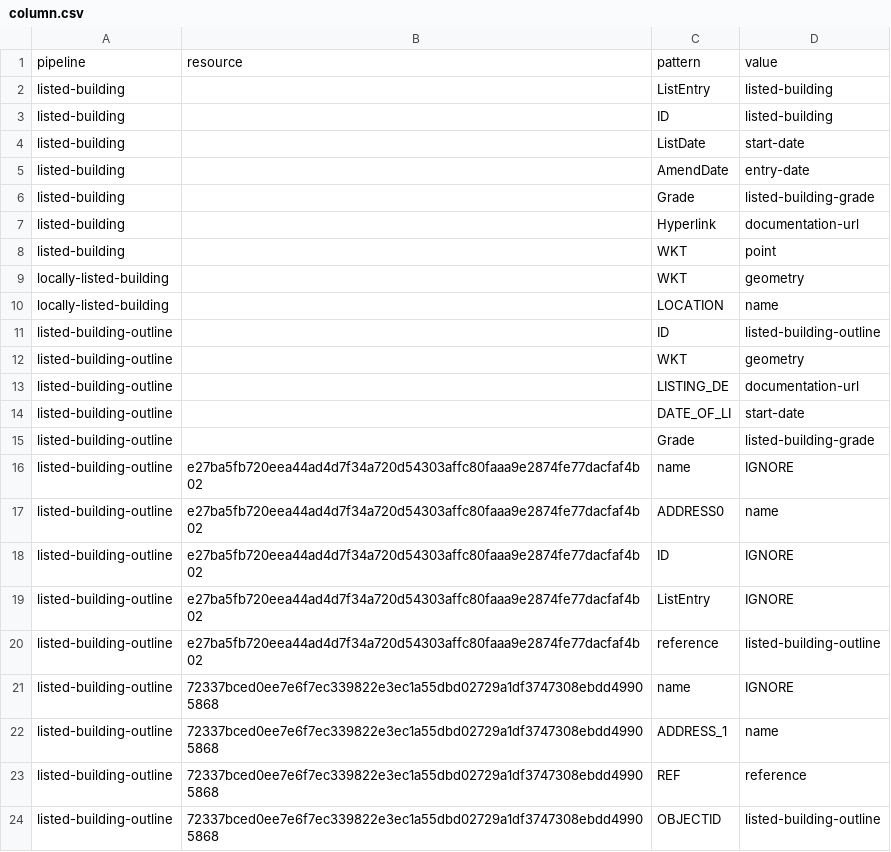
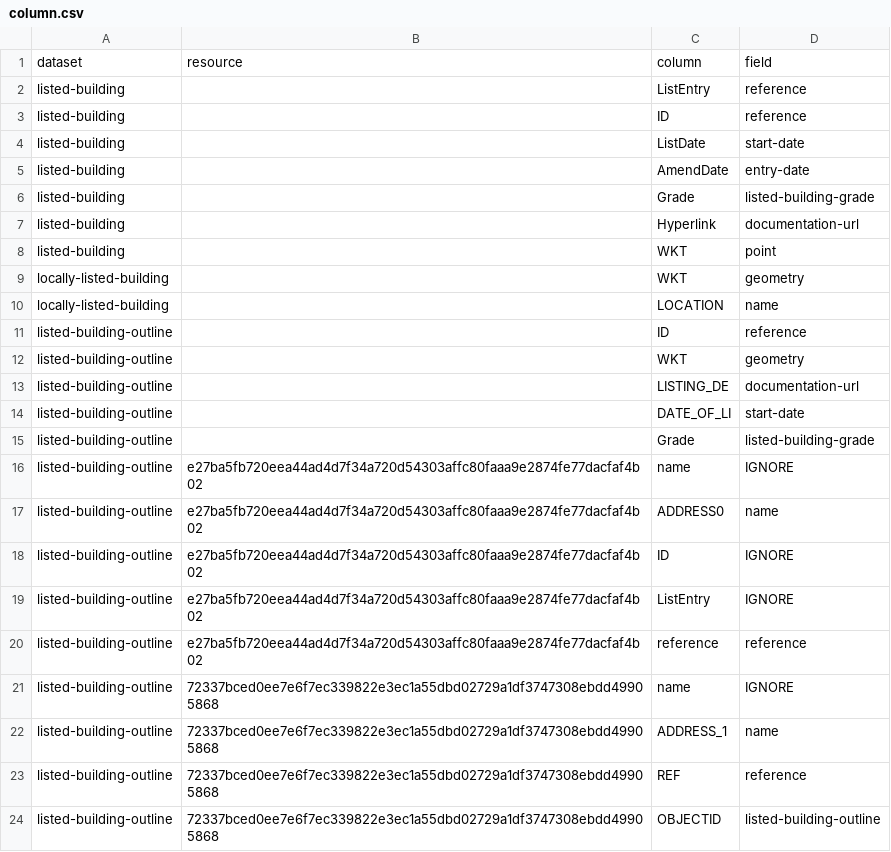
Before and after one commit to digital-land/listed-building-collection, a CSV file: pipeline/column.csv, drawn as a sheet.

Commit message:
Migrated pipeline

```diff
--- a/pipeline/column.csv
+++ b/pipeline/column.csv
@@ -1,4 +1,4 @@
-pipeline,resource,pattern,value
-listed-building,,ListEntry,listed-building
-listed-building,,ID,listed-building
+dataset,resource,column,field
+listed-building,,ListEntry,reference
+listed-building,,ID,reference
 listed-building,,ListDate,start-date
@@ -10,3 +10,3 @@ locally-listed-building,,WKT,geometry
 locally-listed-building,,LOCATION,name
-listed-building-outline,,ID,listed-building-outline
+listed-building-outline,,ID,reference
 listed-building-outline,,WKT,geometry
@@ -19,3 +19,3 @@ listed-building-outline,e27ba5fb720eea44ad4d7f34a720d54303affc80faaa9e2874fe77da
 listed-building-outline,e27ba5fb720eea44ad4d7f34a720d54303affc80faaa9e2874fe77dacfaf4b02,ListEntry,IGNORE
-listed-building-outline,e27ba5fb720eea44ad4d7f34a720d54303affc80faaa9e2874fe77dacfaf4b02,reference,listed-building-outline
+listed-building-outline,e27ba5fb720eea44ad4d7f34a720d54303affc80faaa9e2874fe77dacfaf4b02,reference,reference
 listed-building-outline,72337bced0ee7e6f7ec339822e3ec1a55dbd02729a1df3747308ebdd49905868,name,IGNORE
```
Also changed, not shown: pipeline/patch.csv.
